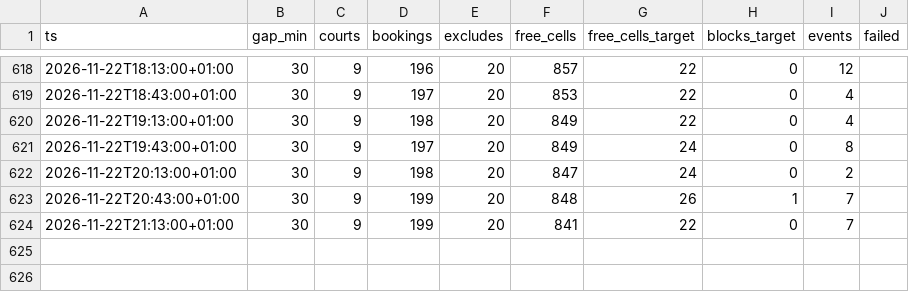
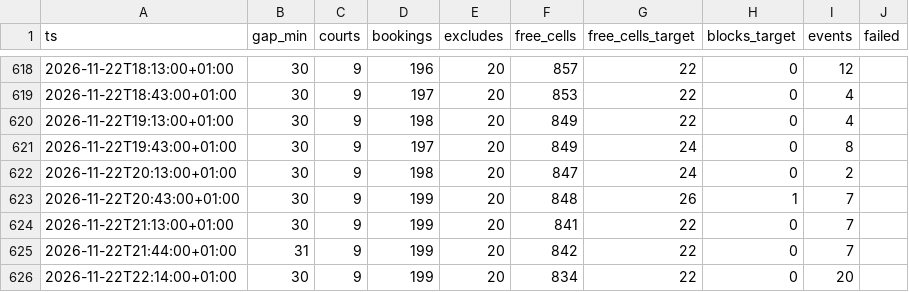
Before and after one commit to romanmelnyk/padel-monitor, a CSV file: data/runs.csv, drawn as a sheet; only a part is shown, gaps mark what is left out; the diff names each change by its address in the sheet, - before the commit and + after, or states it on an @@ line.

```diff
--- a/data/runs.csv
+++ b/data/runs.csv
+row 625: 2026-11-22T21:44:00+01:00 | 31 | 9 | 199 | 20 | 842 | 22 | 0 | 7
+row 626: 2026-11-22T22:14:00+01:00 | 30 | 9 | 199 | 20 | 834 | 22 | 0 | 20
```
Also changed, not shown: data/events.csv, 1 other file.
